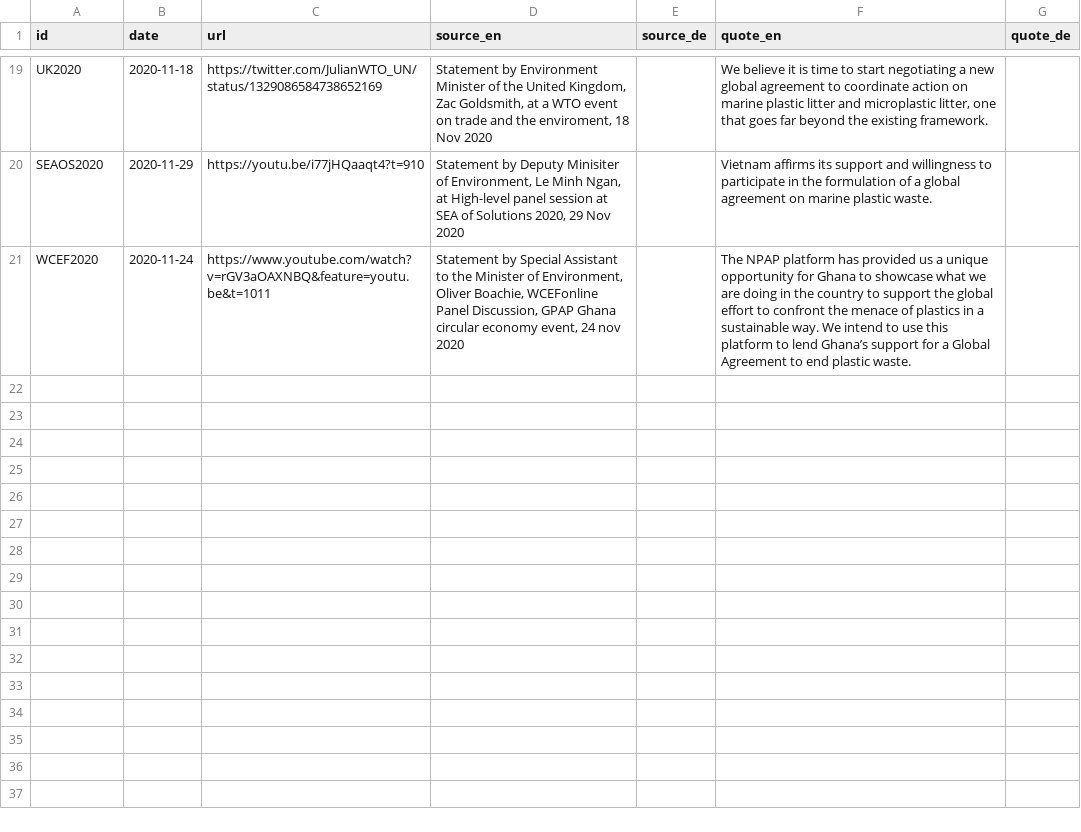
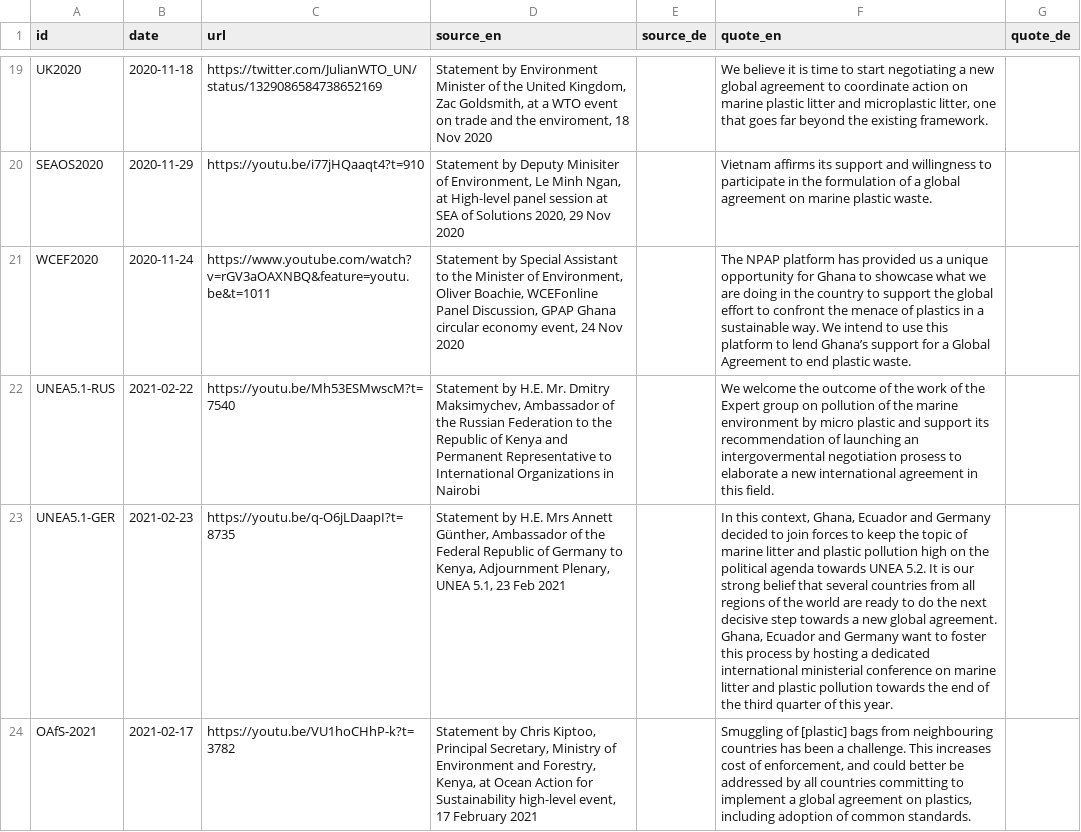
Before and after one commit to hohuuhuy/marine-plastic-explorer-test, a CSV file: data/layers/policy/sources.csv, drawn as a sheet; only a part is shown, gaps mark what is left out; the diff names each change by its address in the sheet, - before the commit and + after, or states it on an @@ line.

Commit message:
test new policz data

```diff
--- a/data/layers/policy/sources.csv
+++ b/data/layers/policy/sources.csv
-D21 (source_en): …event, 24 nov 2020
+D21 (source_en): …event, 24 Nov 2020
+row 22: UNEA5.1-RUS | 2021-02-22 | https://youtu.be/Mh53ESMwscM?t=7540 | Statement by H.E. Mr. Dmitry Maksimychev, Ambassador of the Russian Federation to the Republic of Kenya and Permanent Representative to International Organizations in Nairobi |  | We welcome the outcome of the work of the Expert group on pollution of the marine environment by micro plastic and support its recommendation of launching an intergovermental negotiation prosess to elaborate a new international agreement in this field.
+row 23: UNEA5.1-GER | 2021-02-23 | https://youtu.be/q-O6jLDaapI?t=8735 | Statement by H.E. Mrs Annett Günther, Ambassador of the Federal Republic of Germany to Kenya, Adjournment Plenary, UNEA 5.1, 23 Feb 2021 |  | In this context, Ghana, Ecuador and Germany decided to join forces to keep the topic of marine litter and plastic pollution high on the political agenda towards UNEA 5.2. It is our strong belief that several countries from all regions of the world are ready to do the next decisive step towards a new global agreement. Ghana, Ecuador and Germany want to foster this process by hosting a dedicated international ministerial conference on marine litter and plastic pollution towards the end of the third quarter of this year.
+row 24: OAfS-2021 | 2021-02-17 | https://youtu.be/VU1hoCHhP-k?t=3782 | Statement by Chris Kiptoo, Principal Secretary, Ministry of Environment and Forestry, Kenya, at Ocean Action for Sustainability high-level event, 17 February 2021 |  | Smuggling of [plastic] bags from neighbouring countries has been a challenge. This increases cost of enforcement, and could better be addressed by all countries committing to implement a global agreement on plastics, including adoption of common standards.
```
Also changed, not shown: data/layers/policy/country-positions.csv.
